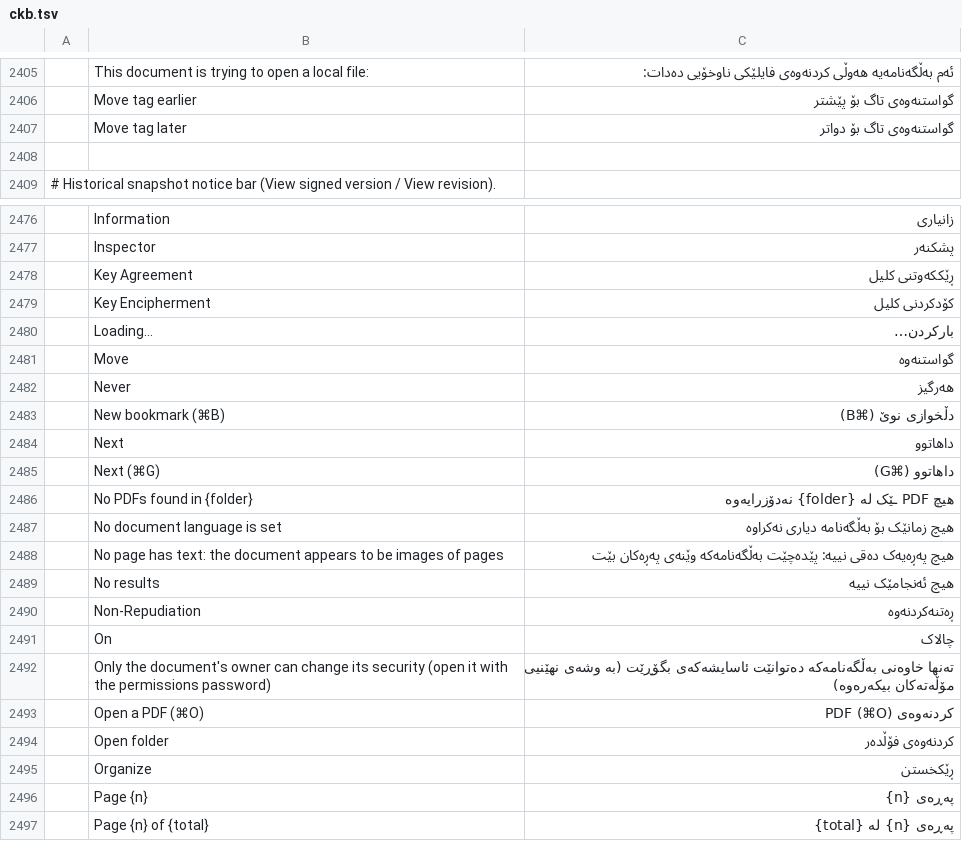
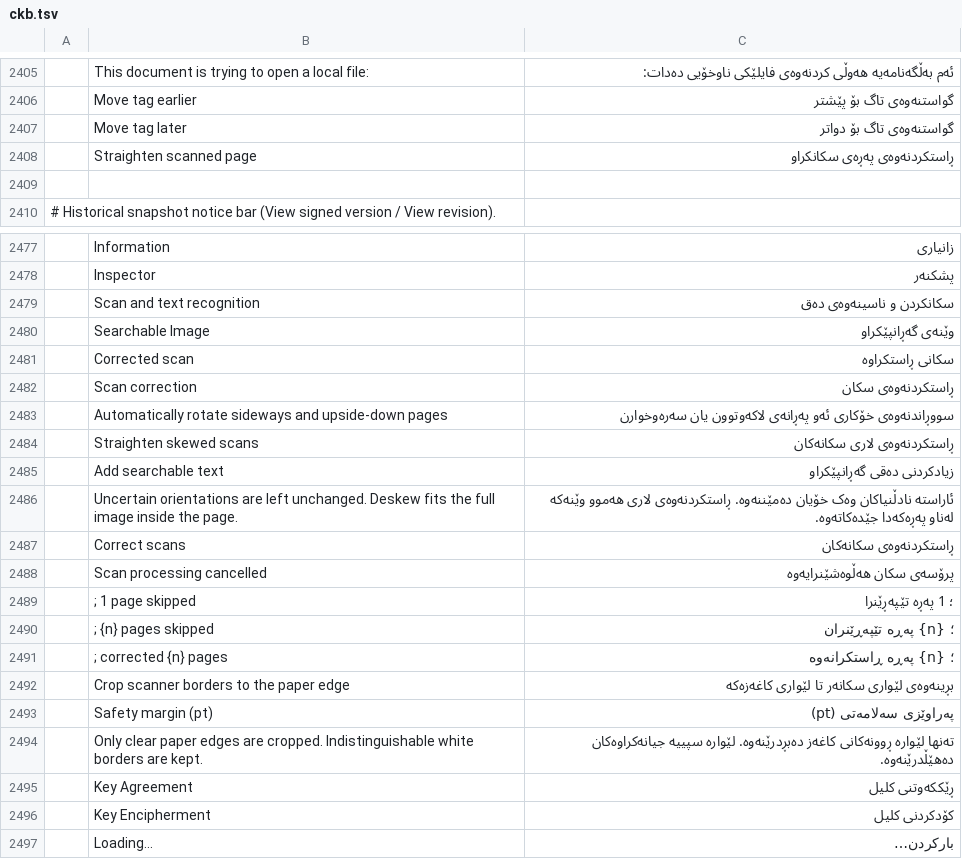
Before and after one commit to andydoc/pdfcraft-pr1012, a TSV file: crates/ui-egui/src/i18n/ckb.tsv, drawn as a sheet; only a part is shown, gaps mark what is left out; the shorter side is filled out with more unchanged rows; the diff names each change by its address in the sheet, - before the commit and + after, or states it on an @@ line.

```diff
--- a/crates/ui-egui/src/i18n/ckb.tsv
+++ b/crates/ui-egui/src/i18n/ckb.tsv
+row 2408:  | Straighten scanned page | ڕاستکردنەوەی پەڕەی سکانکراو
+row 2479:  | Scan and text recognition | سکانکردن و ناسینەوەی دەق
+row 2480:  | Searchable Image | وێنەی گەڕانپێکراو
+row 2481:  | Corrected scan | سکانی ڕاستکراوە
+row 2482:  | Scan correction | ڕاستکردنەوەی سکان
+row 2483:  | Automatically rotate sideways and upside-down pages | سووڕاندنەوەی خۆکاری ئەو پەڕانەی لاکەوتوون یان سەرەوخوارن
+row 2484:  | Straighten skewed scans | ڕاستکردنەوەی لاری سکانەکان
+row 2485:  | Add searchable text | زیادکردنی دەقی گەڕانپێکراو
+row 2486:  | Uncertain orientations are left unchanged. Deskew fits the full image inside the page. | ئاراستە نادڵنیاکان وەک خۆیان دەمێننەوە. ڕاستکردنەوەی لاری هەموو وێنەکە لەناو پەڕەکەدا جێدەکاتەوە.
+row 2487:  | Correct scans | ڕاستکردنەوەی سکانەکان
+row 2488:  | Scan processing cancelled | پرۆسەی سکان هەڵوەشێنرایەوە
+row 2489:  | ; 1 page skipped | ؛ 1 پەڕە تێپەڕێنرا
+row 2490:  | ; {n} pages skipped | ؛ {n} پەڕە تێپەڕێنران
+row 2491:  | ; corrected {n} pages | ؛ {n} پەڕە ڕاستکرانەوە
+row 2492:  | Crop scanner borders to the paper edge | بڕینەوەی لێواری سکانەر تا لێواری کاغەزەکە
+row 2493:  | Safety margin (pt) | پەراوێزی سەلامەتی (pt)
+row 2494:  | Only clear paper edges are cropped. Indistinguishable white borders are kept. | تەنها لێوارە ڕوونەکانی کاغەز دەبڕدرێنەوە. لێوارە سپییە جیانەکراوەکان دەهێڵدرێنەوە.
```
Also changed, not shown: crates/ui-egui/src/i18n/hi.tsv, crates/ui-egui/src/i18n/ko.tsv, 8 other files.
